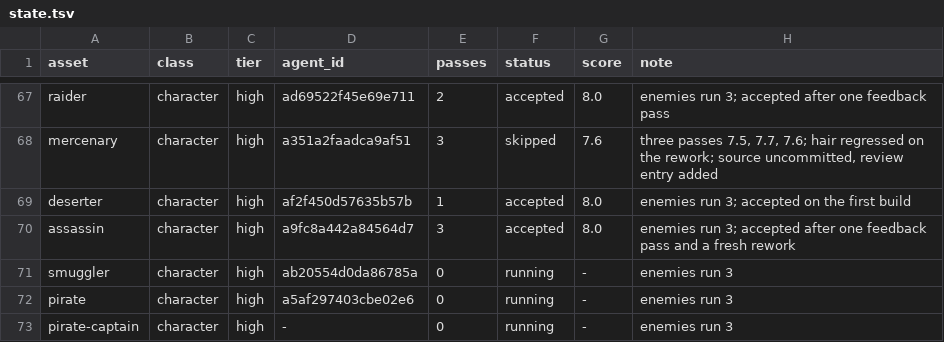
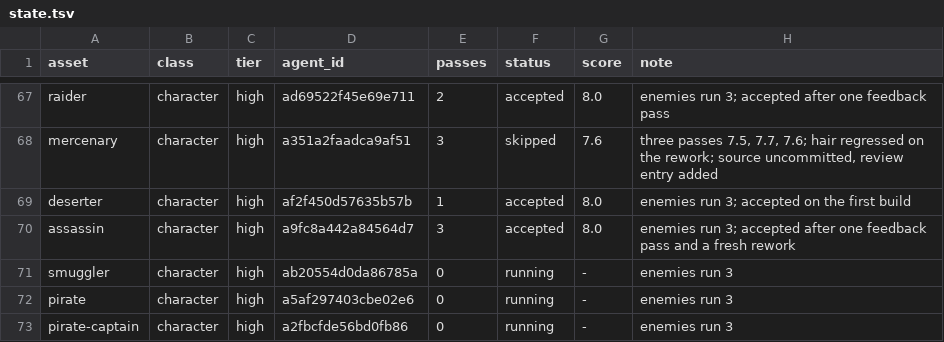
Before and after one commit to bodangren/advantage-forge, a TSV file: bench/sonnet/state.tsv, drawn as a sheet; only a part is shown, gaps mark what is left out.

```diff
--- a/bench/sonnet/state.tsv
+++ b/bench/sonnet/state.tsv
@@ -72,2 +72,2 @@ smuggler	character	high	ab20554d0da86785a	0	running	-	enemies run 3
 pirate	character	high	a5af297403cbe02e6	0	running	-	enemies run 3
-pirate-captain	character	high	-	0	running	-	enemies run 3
+pirate-captain	character	high	a2fbcfde56bd0fb86	0	running	-	enemies run 3
```
